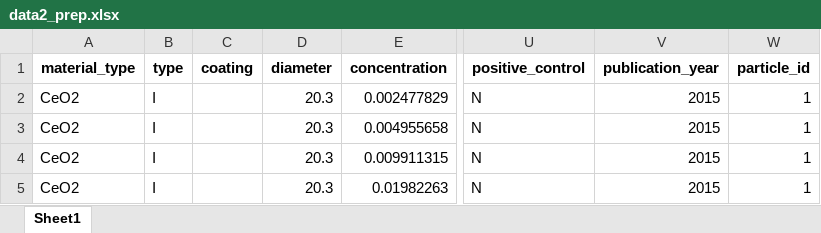
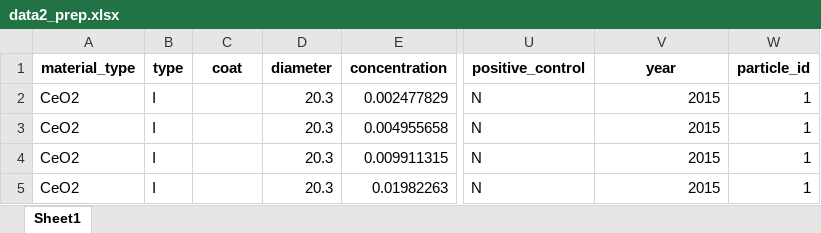
Before and after one commit to shanalyb/Data_Driven_BioTech, an Excel workbook: data/data2_prep.xlsx, sheet Sheet1, drawn as a sheet; only a part is shown, gaps mark what is left out; values as stored, in another font and other column widths than the file's, no borders; the diff names each change by its address in the sheet, - before the commit and + after, or states it on an @@ line.

```diff
--- a/data/data2_prep.xlsx (sheet Sheet1)
+++ b/data/data2_prep.xlsx (sheet Sheet1)
-C1: coating
+C1: coat
-V1: publication_year
+V1: year
```
Also changed, not shown: data/data14_prep.xlsx, data/data3_prep.xlsx, 5 other files.
